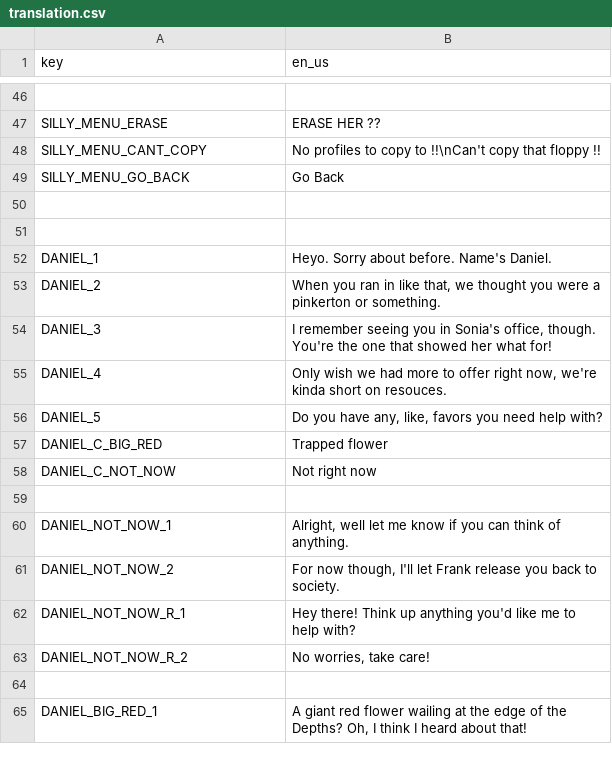
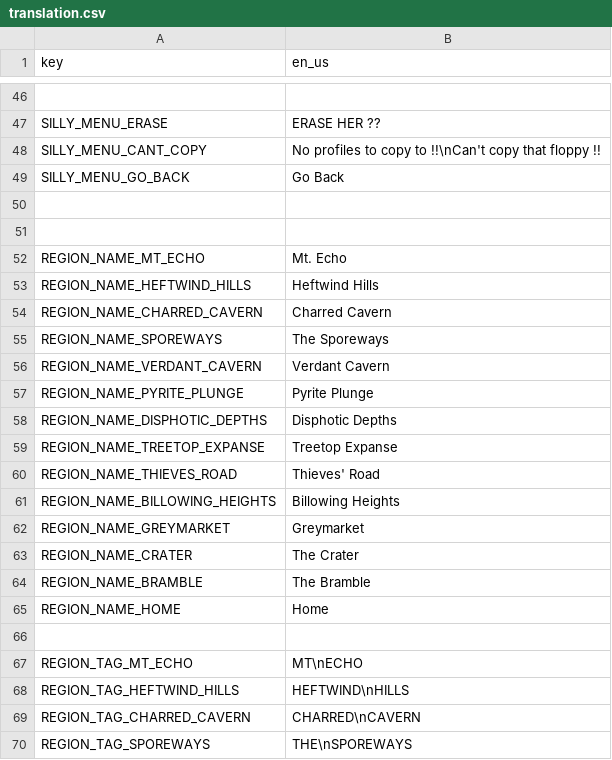
Before and after one commit to Kara-Shiftclaw/echos-day-out-godot, a CSV file: assets/translation.csv, drawn as a sheet; only a part is shown, gaps mark what is left out; the shorter side is filled out with more unchanged rows; the diff covers the shown part only.

Commit message:
Add translatable region names & tags

```diff
--- a/assets/translation.csv
+++ b/assets/translation.csv
@@ -51 +51,20 @@ SILLY_MENU_GO_BACK,"Go Back"
 
+REGION_NAME_MT_ECHO,"Mt. Echo"
+REGION_NAME_HEFTWIND_HILLS,"Heftwind Hills"
+REGION_NAME_CHARRED_CAVERN,"Charred Cavern"
+REGION_NAME_SPOREWAYS,"The Sporeways"
+REGION_NAME_VERDANT_CAVERN,"Verdant Cavern"
+REGION_NAME_PYRITE_PLUNGE,"Pyrite Plunge"
+REGION_NAME_DISPHOTIC_DEPTHS,"Disphotic Depths"
+REGION_NAME_TREETOP_EXPANSE,"Treetop Expanse"
+REGION_NAME_THIEVES_ROAD,"Thieves' Road"
+REGION_NAME_BILLOWING_HEIGHTS,"Billowing Heights"
+REGION_NAME_GREYMARKET,"Greymarket"
+REGION_NAME_CRATER,"The Crater"
+REGION_NAME_BRAMBLE,"The Bramble"
+REGION_NAME_HOME,"Home"
+
+REGION_TAG_MT_ECHO,"MT\nECHO"
+REGION_TAG_HEFTWIND_HILLS,"HEFTWIND\nHILLS"
+REGION_TAG_CHARRED_CAVERN,"CHARRED\nCAVERN"
+REGION_TAG_SPOREWAYS,"THE\nSPOREWAYS"
```
Also changed, not shown: 12 added rows elsewhere in this file, 16 other files.
